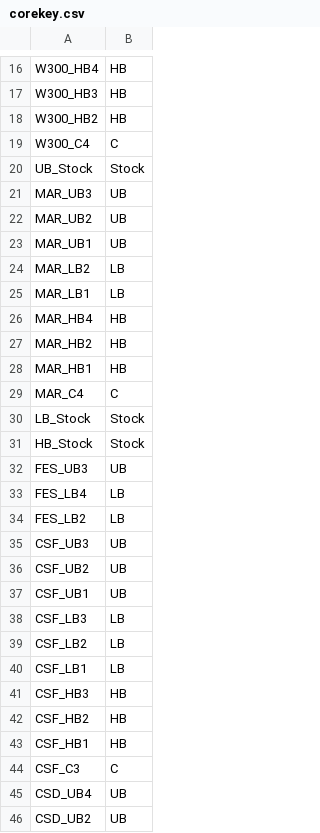
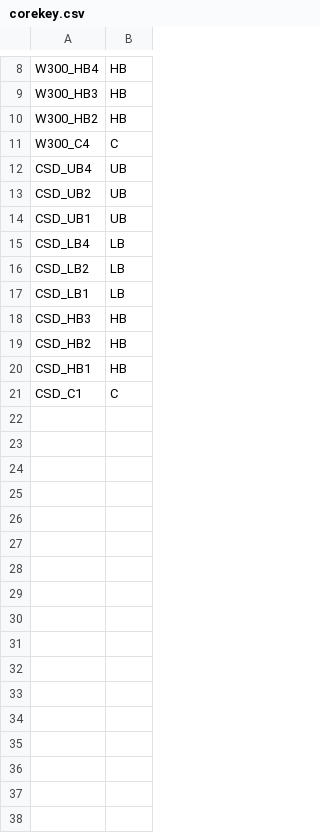
Before and after one commit to kaizadp/nmrrr-workflow, a CSV file: data/MEB_incubation/corekey.csv, drawn as a sheet; only a part is shown, gaps mark what is left out; the shorter side is filled out with more unchanged rows; the diff covers the shown part only; the diff names each change by its address in the sheet, - before the commit and + after, or states it on an @@ line.

Commit message:
maybe data

```diff
--- a/data/MEB_incubation/corekey.csv
+++ b/data/MEB_incubation/corekey.csv
-row 20: UB_Stock | Stock
-row 21: MAR_UB3 | UB
-row 22: MAR_UB2 | UB
-row 23: MAR_UB1 | UB
-row 24: MAR_LB2 | LB
-row 25: MAR_LB1 | LB
-row 26: MAR_HB4 | HB
-row 27: MAR_HB2 | HB
-row 28: MAR_HB1 | HB
-row 29: MAR_C4 | C
-row 30: LB_Stock | Stock
-row 31: HB_Stock | Stock
-row 32: FES_UB3 | UB
-row 33: FES_LB4 | LB
-row 34: FES_LB2 | LB
-row 35: CSF_UB3 | UB
-row 36: CSF_UB2 | UB
-row 37: CSF_UB1 | UB
-row 38: CSF_LB3 | LB
-row 39: CSF_LB2 | LB
-row 40: CSF_LB1 | LB
-row 41: CSF_HB3 | HB
-row 42: CSF_HB2 | HB
-row 43: CSF_HB1 | HB
-row 44: CSF_C3 | C
```
Also changed, not shown: 8 removed rows elsewhere in this file, 21 other files.
